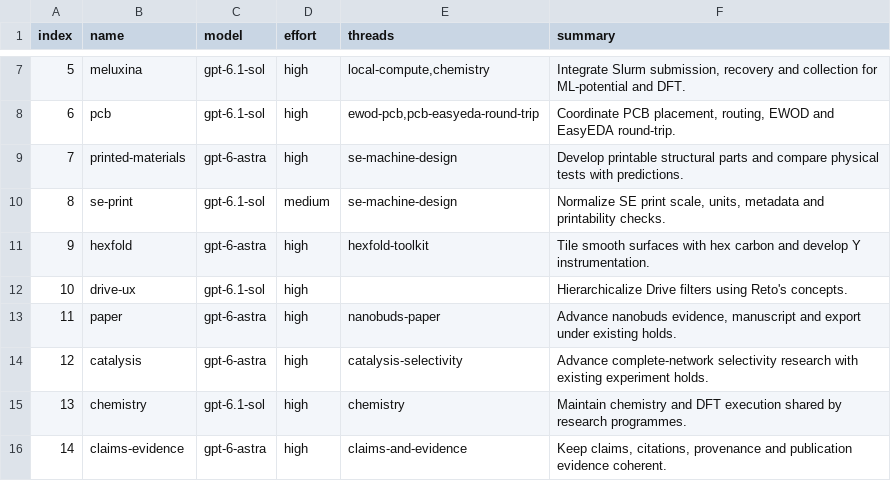
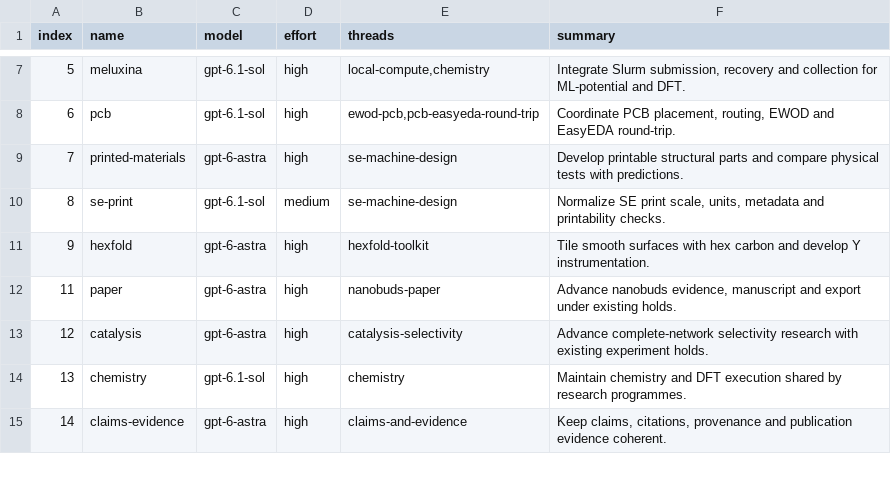
Before and after one commit to retospect/precis-mcp, a TSV file: .claude/fleet/codex.tsv, drawn as a sheet; only a part is shown, gaps mark what is left out.

```diff
--- a/.claude/fleet/codex.tsv
+++ b/.claude/fleet/codex.tsv
@@ -11,3 +11,2 @@ index	name	model	effort	threads	summary
 9	hexfold	gpt-6-astra	high	hexfold-toolkit	Tile smooth surfaces with hex carbon and develop Y instrumentation.
-10	drive-ux	gpt-6.1-sol	high		Hierarchicalize Drive filters using Reto's concepts.
 11	paper	gpt-6-astra	high	nanobuds-paper	Advance nanobuds evidence, manuscript and export under existing holds.
```
Also changed, not shown: 44 other files.
